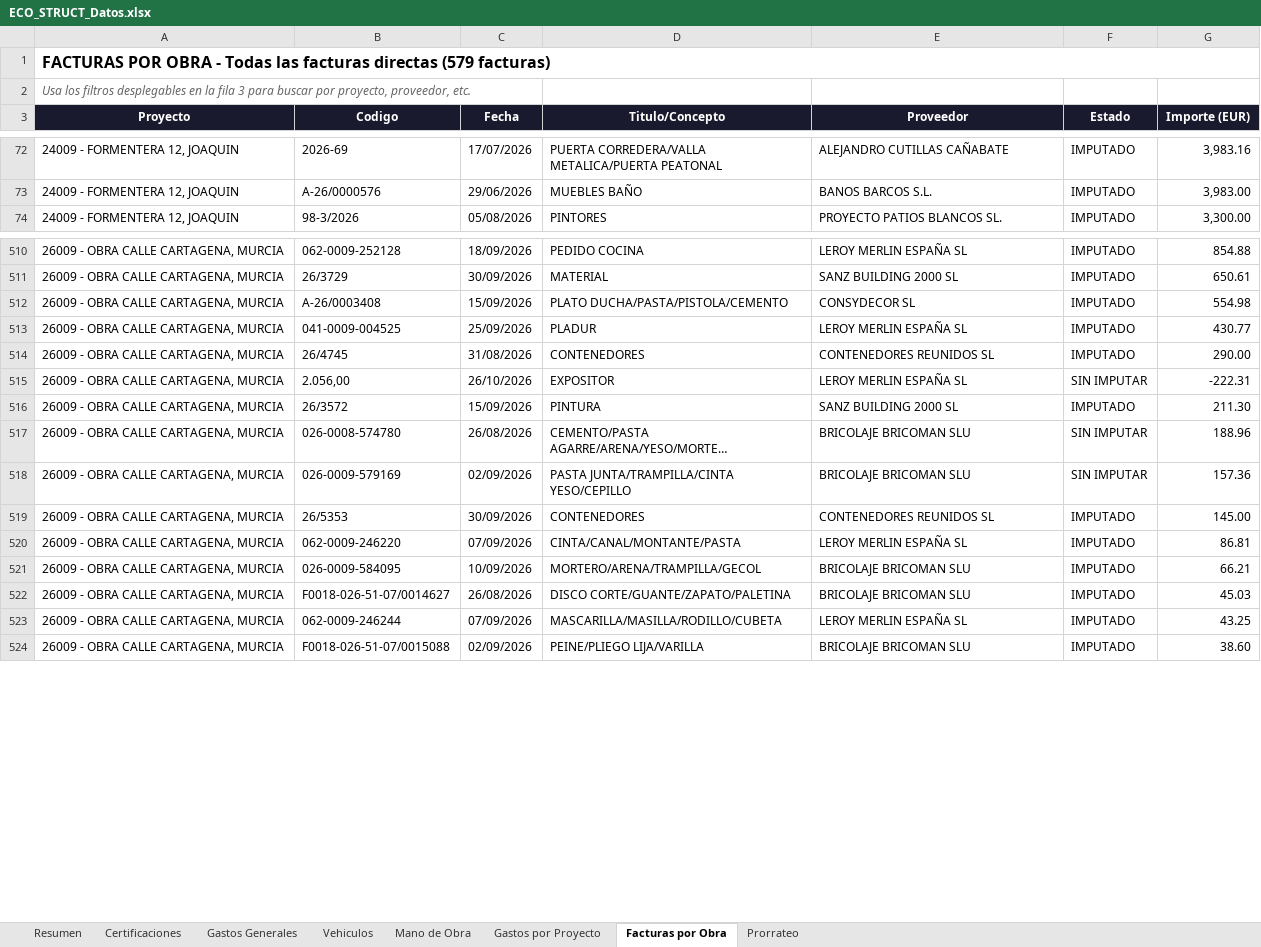
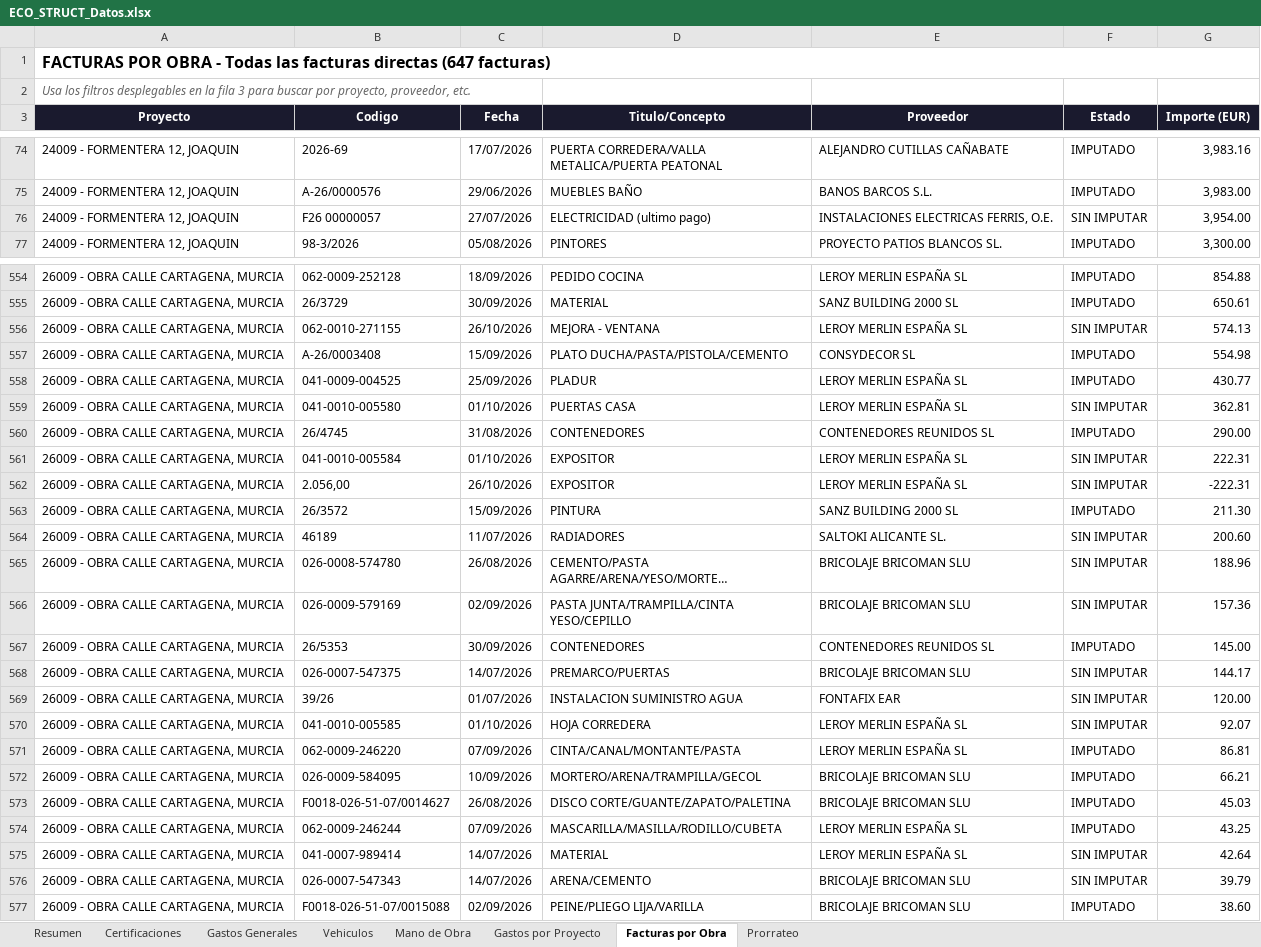
Before and after one commit to juanjosemas/dashboard, an Excel workbook: ECO_STRUCT_Datos.xlsx, sheet Facturas por Obra, drawn as a sheet; only a part is shown, gaps mark what is left out; long unchanged cells end in …; values as stored, in another font and other column widths than the file's, no borders; the diff covers the shown part only; the diff names each change by its address in the sheet, - before the commit and + after, or states it on an @@ line.

```diff
--- a/ECO_STRUCT_Datos.xlsx (sheet Facturas por Obra)
+++ b/ECO_STRUCT_Datos.xlsx (sheet Facturas por Obra)
-A1 (Proyecto): …facturas directas (579 facturas)
+A1 (Proyecto): …facturas directas (647 facturas)
+row 76: 24009 - FORMENTERA 12, JOAQUIN | F26 00000057 | 27/07/2026 | ELECTRICIDAD (ultimo pago) | INSTALACIONES ELECTRICAS FERRIS, O.E. | SIN IMPUTAR | 3,954.00
+row 556: 26009 - OBRA CALLE CARTAGENA, MURCIA | 062-0010-271155 | 26/10/2026 | MEJORA - VENTANA | LEROY MERLIN ESPAÑA SL | SIN IMPUTAR | 574.13
+row 559: 26009 - OBRA CALLE CARTAGENA, MURCIA | 041-0010-005580 | 01/10/2026 | PUERTAS CASA | LEROY MERLIN ESPAÑA SL | SIN IMPUTAR | 362.81
+row 561: 26009 - OBRA CALLE CARTAGENA, MURCIA | 041-0010-005584 | 01/10/2026 | EXPOSITOR | LEROY MERLIN ESPAÑA SL | SIN IMPUTAR | 222.31
+row 564: 26009 - OBRA CALLE CARTAGENA, MURCIA | 46189 | 11/07/2026 | RADIADORES | SALTOKI ALICANTE SL. | SIN IMPUTAR | 200.60
+row 568: 26009 - OBRA CALLE CARTAGENA, MURCIA | 026-0007-547375 | 14/07/2026 | PREMARCO/PUERTAS | BRICOLAJE BRICOMAN SLU | SIN IMPUTAR | 144.17
+row 569: 26009 - OBRA CALLE CARTAGENA, MURCIA | 39/26 | 01/07/2026 | INSTALACION SUMINISTRO AGUA | FONTAFIX EAR | SIN IMPUTAR | 120.00
+row 570: 26009 - OBRA CALLE CARTAGENA, MURCIA | 041-0010-005585 | 01/10/2026 | HOJA CORREDERA | LEROY MERLIN ESPAÑA SL | SIN IMPUTAR | 92.07
+row 575: 26009 - OBRA CALLE CARTAGENA, MURCIA | 041-0007-989414 | 14/07/2026 | MATERIAL | LEROY MERLIN ESPAÑA SL | SIN IMPUTAR | 42.64
+row 576: 26009 - OBRA CALLE CARTAGENA, MURCIA | 026-0007-547343 | 14/07/2026 | ARENA/CEMENTO | BRICOLAJE BRICOMAN SLU | SIN IMPUTAR | 39.79
```
Also changed, not shown: 58 added rows and 1 edited cell elsewhere in this sheet, sheet Gastos Generales, sheet Vehiculos, sheet Gastos por Proyecto, sheet Resumen, 4 other files.
